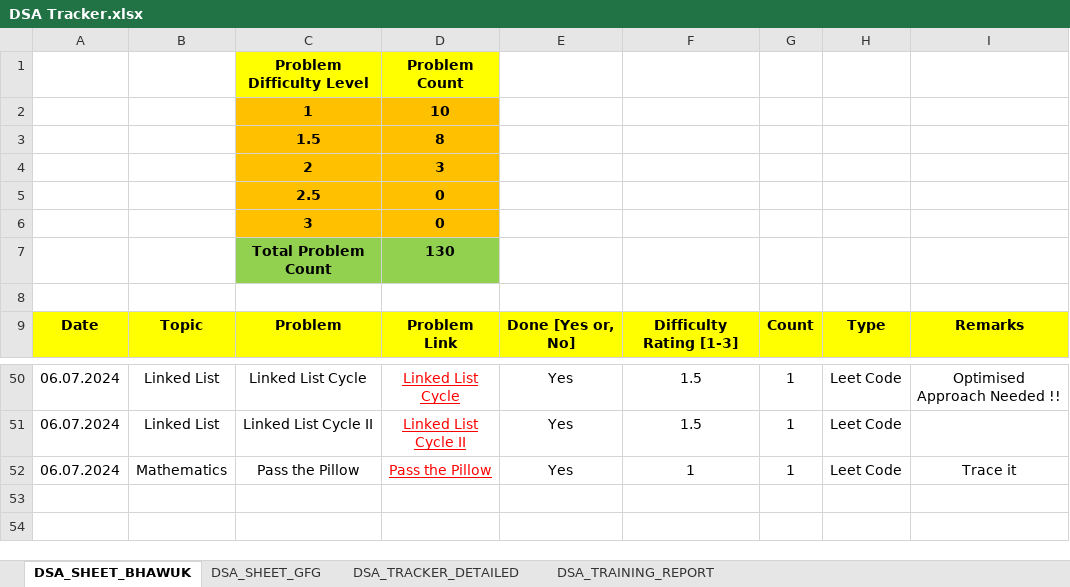
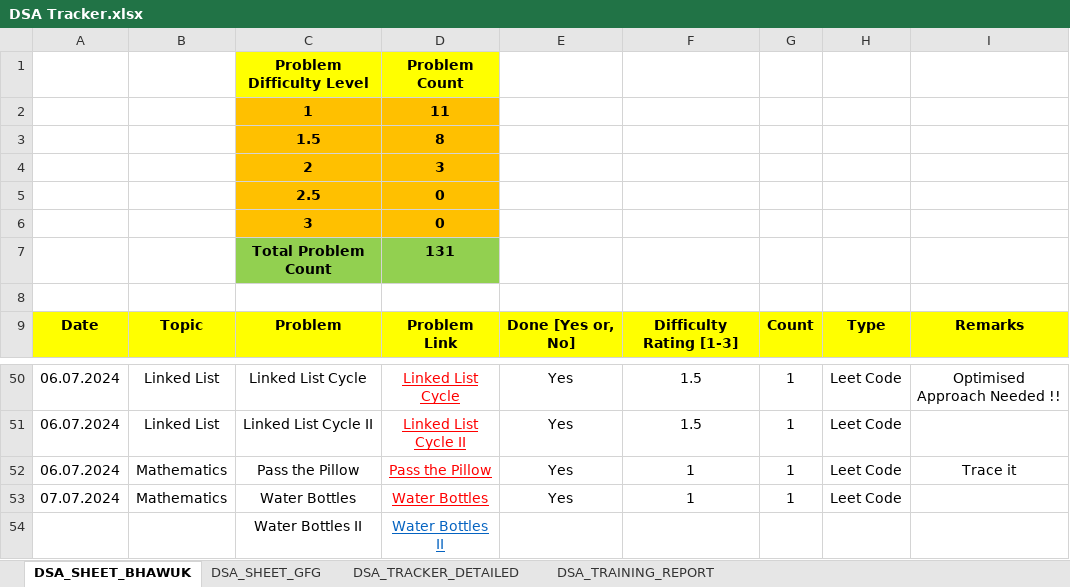
Before and after one commit to geeky-bhawuk-arora/data-structures-and-algorithms, an Excel workbook: DSA Tracker.xlsx, sheet DSA_SHEET_BHAWUK, drawn as a sheet; only a part is shown, gaps mark what is left out; values as stored, in another font and other column widths than the file's, no borders; the diff names each change by its address in the sheet, - before the commit and + after, or states it on an @@ line.

```diff
--- a/DSA Tracker.xlsx (sheet DSA_SHEET_BHAWUK)
+++ b/DSA Tracker.xlsx (sheet DSA_SHEET_BHAWUK)
-D2: 10
+D2: 11
-D7: 130
+D7: 131
+row 53: 07.07.2024 | Mathematics | Water Bottles | Water Bottles | Yes | 1 | 1 | Leet Code
+row 54:  |  | Water Bottles II | Water Bottles II
```
Also changed, not shown: 1 other file.
